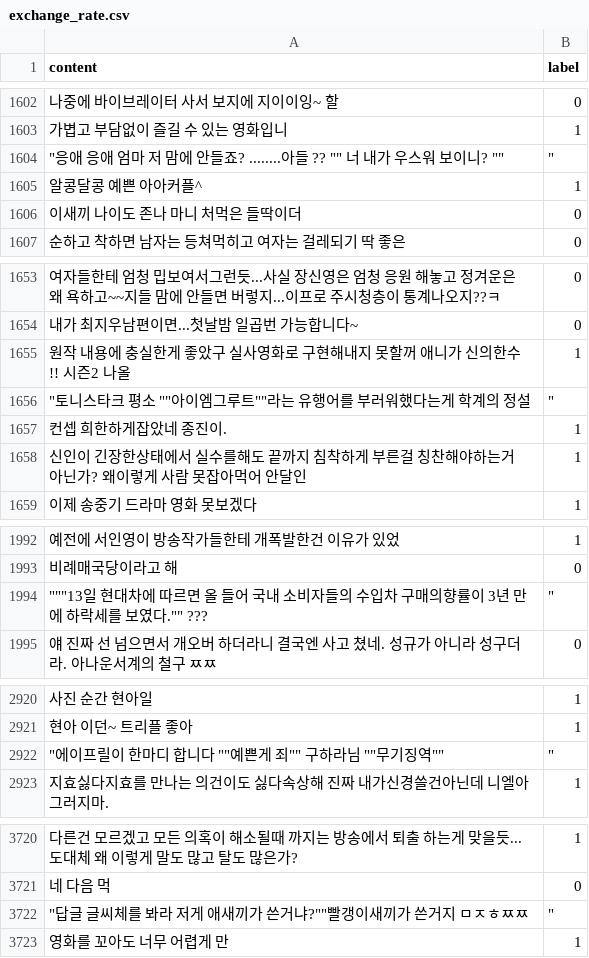
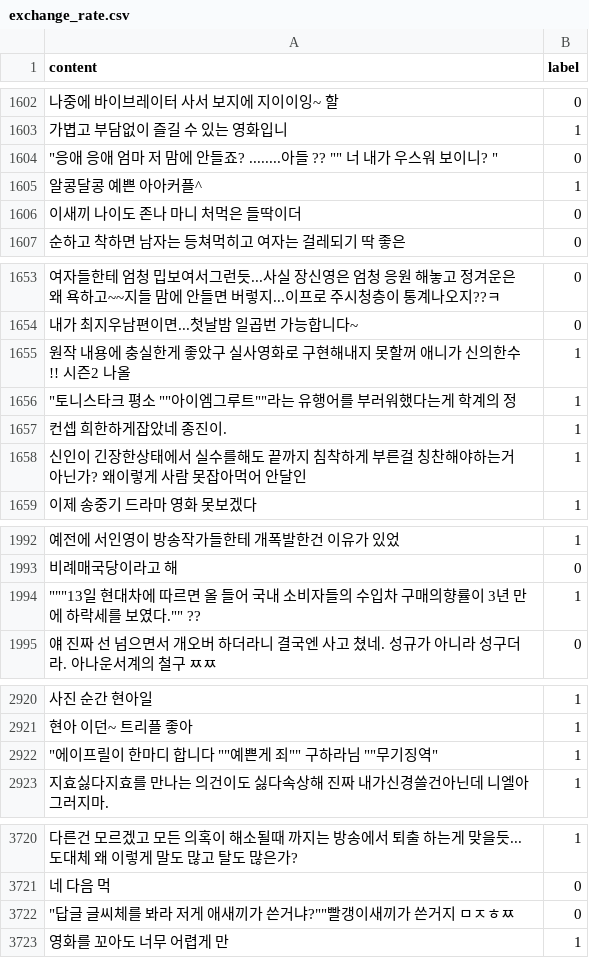
Before and after one commit to 8954sood/testset, a CSV file: exchange_rate.csv, drawn as a sheet; only a part is shown, gaps mark what is left out; removed rows and columns are numbered as before the commit, all else as after; the diff covers the shown part only; the diff names each change by its address in the sheet, - before the commit and + after, or states it on an @@ line.

Commit message:
Add files via upload

```diff
--- a/exchange_rate.csv
+++ b/exchange_rate.csv
-row 1604: "응애 응애 엄마 저 맘에 안들죠? ........아들 ?? "" 너 내가 우스워 보이니? "" | "
+row 1604: "응애 응애 엄마 저 맘에 안들죠? ........아들 ?? "" 너 내가 우스워 보이니? " | 0
-row 1656: "토니스타크 평소 ""아이엠그루트""라는 유행어를 부러워했다는게 학계의 정설 | "
+row 1656: "토니스타크 평소 ""아이엠그루트""라는 유행어를 부러워했다는게 학계의 정 | 1
-row 1994: """13일 현대차에 따르면 올 들어 국내 소비자들의 수입차 구매의향률이 3년 만에 하락세를 보였다."" ??? | "
+row 1994: """13일 현대차에 따르면 올 들어 국내 소비자들의 수입차 구매의향률이 3년 만에 하락세를 보였다."" ?? | 1
-row 2922: "에이프릴이 한마디 합니다 ""예쁜게 죄"" 구하라님 ""무기징역"" | "
+row 2922: "에이프릴이 한마디 합니다 ""예쁜게 죄"" 구하라님 ""무기징역" | 1
-row 3722: "답글 글씨체를 봐라 저게 애새끼가 쓴거냐?""빨갱이새끼가 쓴거지 ㅁㅈㅎㅉㅉ | "
+row 3722: "답글 글씨체를 봐라 저게 애새끼가 쓴거냐?""빨갱이새끼가 쓴거지 ㅁㅈㅎㅉ | 0
```
Also changed, not shown: 20 added rows and 20 removed rows elsewhere in this file.
